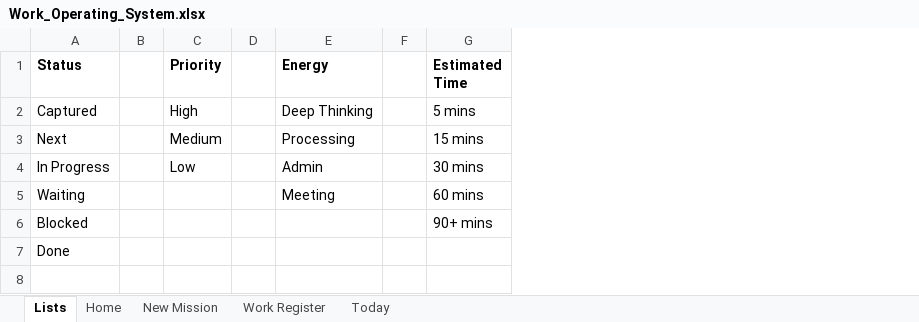
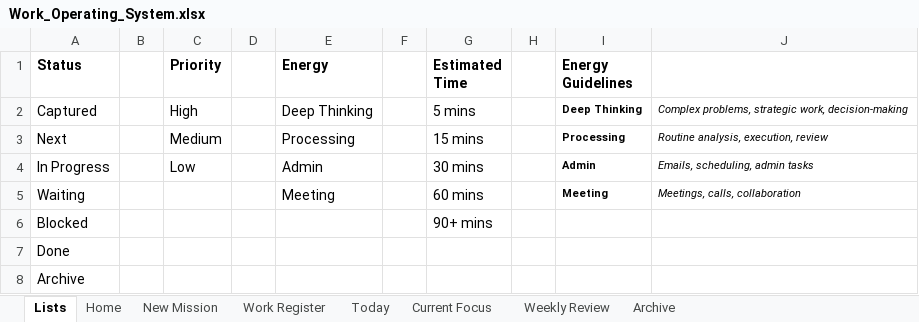
Before and after one commit to timjardenross/TJRHQ, an Excel workbook: Work_Operating_System.xlsx, sheet Lists, drawn as a sheet; values as stored, in another font and other column widths than the file's, no borders; the diff names each change by its address in the sheet, - before the commit and + after, or states it on an @@ line.

```diff
--- a/Work_Operating_System.xlsx (sheet Lists)
+++ b/Work_Operating_System.xlsx (sheet Lists)
+sheet tab: Current Focus
+sheet tab: Weekly Review
+sheet tab: Archive
+column H, empty
+column I (Energy Guidelines), rows 2-5: Deep Thinking | Processing | Admin | Meeting
+column J, rows 2-5: Complex problems, strategic work, decision-making | Routine analysis, execution, review | Emails, scheduling, admin tasks | Meetings, calls, collaboration
+row 8: Archive
```
Also changed, not shown: sheet Today, sheet New Mission, sheet Home.
